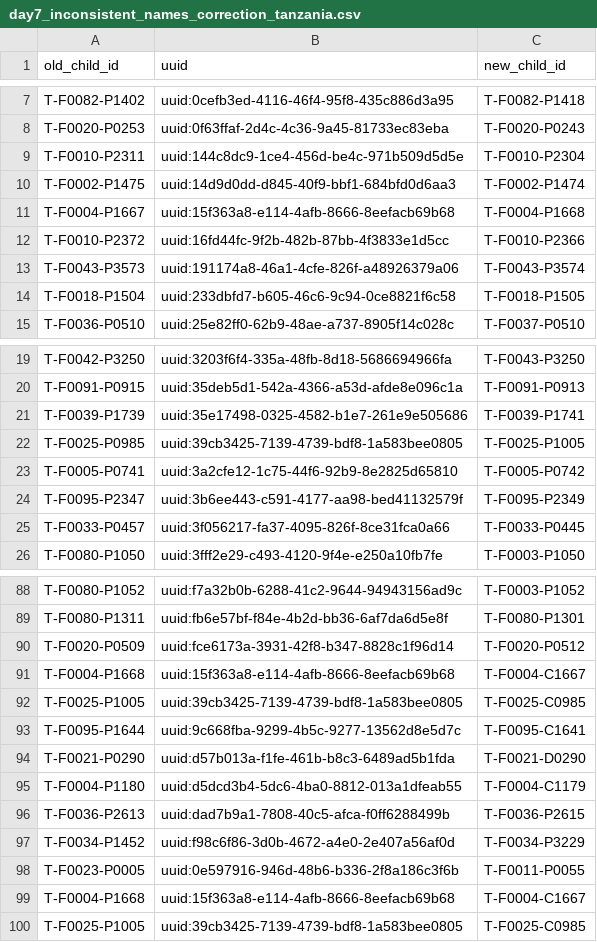
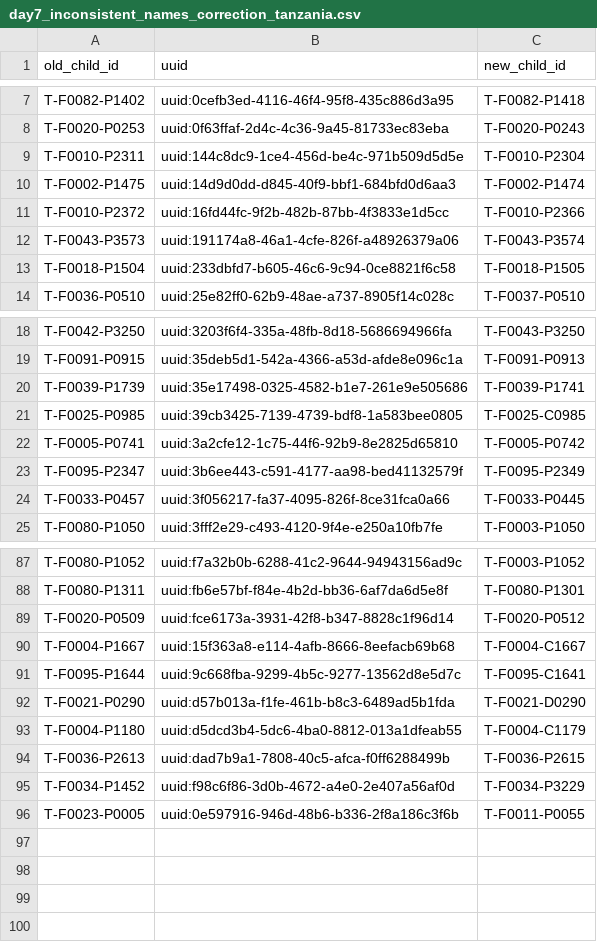
Before and after one commit to SwissTPH/timci, a CSV file: inst/extdata/cleaning/day7_inconsistent_names_correction_tanzania.csv, drawn as a sheet; only a part is shown, gaps mark what is left out.

Commit message:
Update day7_inconsistent_names_correction_tanzania.csv

```diff
--- a/inst/extdata/cleaning/day7_inconsistent_names_correction_tanzania.csv
+++ b/inst/extdata/cleaning/day7_inconsistent_names_correction_tanzania.csv
@@ -10,3 +10,2 @@ T-F0010-P2311,uuid:144c8dc9-1ce4-456d-be4c-971b509d5d5e,T-F0010-P2304
 T-F0002-P1475,uuid:14d9d0dd-d845-40f9-bbf1-684bfd0d6aa3,T-F0002-P1474
-T-F0004-P1667,uuid:15f363a8-e114-4afb-8666-8eefacb69b68,T-F0004-P1668
 T-F0010-P2372,uuid:16fd44fc-9f2b-482b-87bb-4f3833e1d5cc,T-F0010-P2366
@@ -21,3 +20,3 @@ T-F0091-P0915,uuid:35deb5d1-542a-4366-a53d-afde8e096c1a,T-F0091-P0913
 T-F0039-P1739,uuid:35e17498-0325-4582-b1e7-261e9e505686,T-F0039-P1741
-T-F0025-P0985,uuid:39cb3425-7139-4739-bdf8-1a583bee0805,T-F0025-P1005
+T-F0025-P0985,uuid:39cb3425-7139-4739-bdf8-1a583bee0805,T-F0025-C0985
 T-F0005-P0741,uuid:3a2cfe12-1c75-44f6-92b9-8e2825d65810,T-F0005-P0742
@@ -90,4 +89,3 @@ T-F0080-P1311,uuid:fb6e57bf-f84e-4b2d-bb36-6af7da6d5e8f,T-F0080-P1301
 T-F0020-P0509,uuid:fce6173a-3931-42f8-b347-8828c1f96d14,T-F0020-P0512
-T-F0004-P1668,uuid:15f363a8-e114-4afb-8666-8eefacb69b68,T-F0004-C1667
-T-F0025-P1005,uuid:39cb3425-7139-4739-bdf8-1a583bee0805,T-F0025-C0985
+T-F0004-P1667,uuid:15f363a8-e114-4afb-8666-8eefacb69b68,T-F0004-C1667
 T-F0095-P1644,uuid:9c668fba-9299-4b5c-9277-13562d8e5d7c,T-F0095-C1641
@@ -98,3 +96 @@ T-F0034-P1452,uuid:f98c6f86-3d0b-4672-a4e0-2e407a56af0d,T-F0034-P3229
 T-F0023-P0005,uuid:0e597916-946d-48b6-b336-2f8a186c3f6b,T-F0011-P0055
-T-F0004-P1668,uuid:15f363a8-e114-4afb-8666-8eefacb69b68,T-F0004-C1667
-T-F0025-P1005,uuid:39cb3425-7139-4739-bdf8-1a583bee0805,T-F0025-C0985
```
